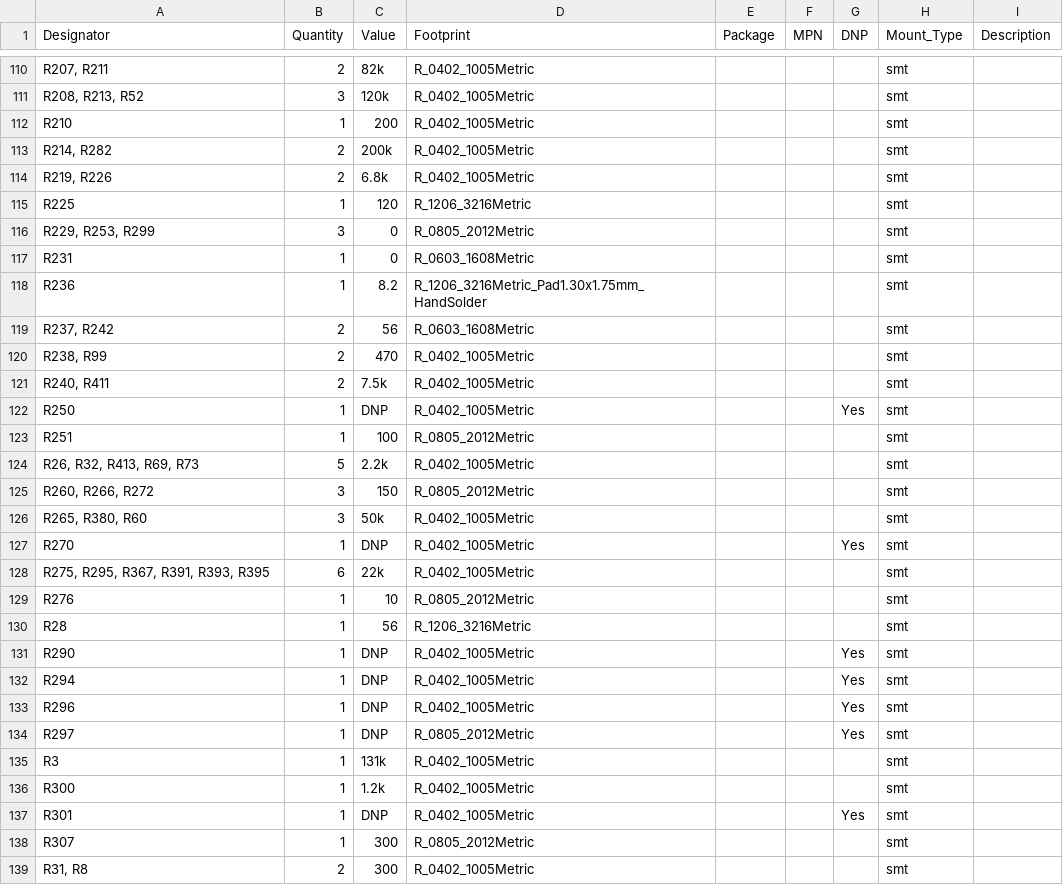
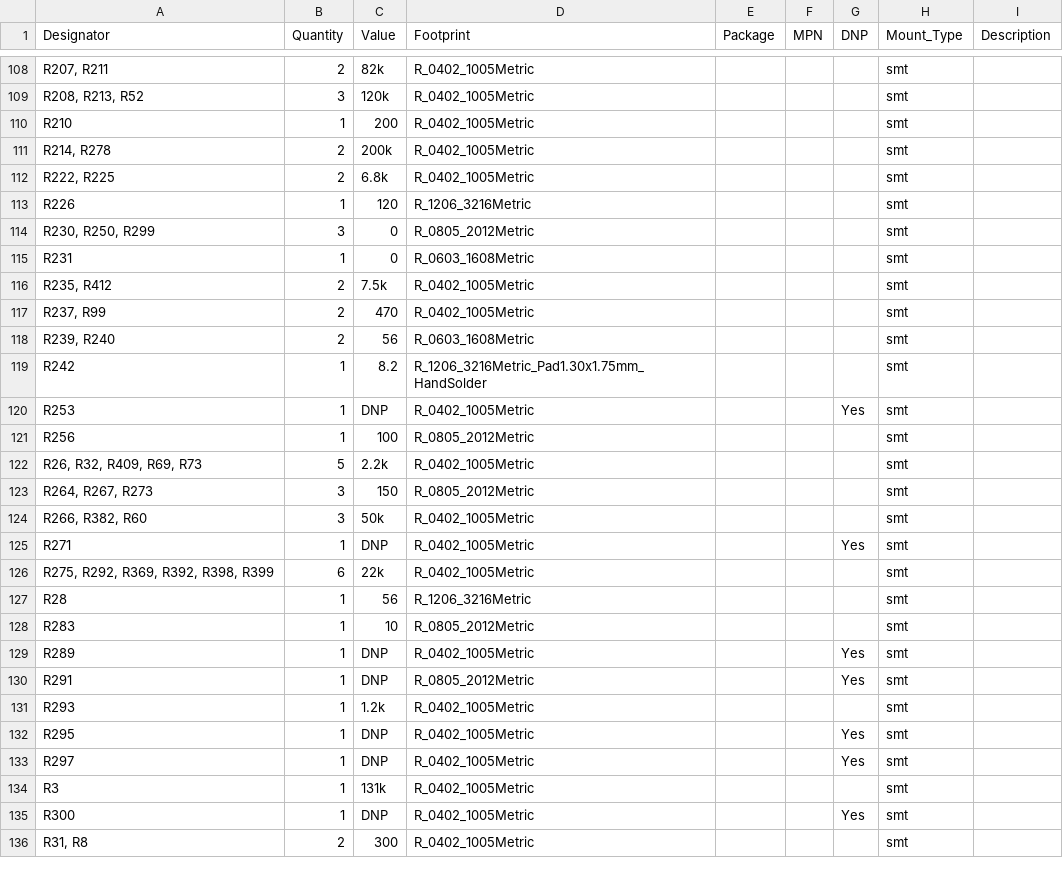
Before and after one commit to squaresausage/Open-Source-PC110, a CSV file: PCB/Fab/PC110.kicad_pcb_bom.csv, drawn as a sheet; only a part is shown, gaps mark what is left out; removed rows and columns are numbered as before the commit, all else as after; the diff covers the shown part only; the diff names each change by its address in the sheet, - before the commit and + after, or states it on an @@ line.

```diff
--- a/PCB/Fab/PC110.kicad_pcb_bom.csv
+++ b/PCB/Fab/PC110.kicad_pcb_bom.csv
-A111 (Designator): R214, R282
+A111 (Designator): R214, R278
-A112 (Designator): R219, R226
+A112 (Designator): R222, R225
-A113 (Designator): R225
+A113 (Designator): R226
-A114 (Designator): R229, R253, R299
+A114 (Designator): R230, R250, R299
-row 118: R236 | 1 | 8.2 | R_1206_3216Metric_Pad1.30x1.75mm_HandSolder |  |  |  | smt
-A116 (Designator): R237, R242
+A116 (Designator): R235, R412
-C116 (Value): 56
+C116 (Value): 7.5k
-D116 (Footprint): R_0603_1608Metric
+D116 (Footprint): R_0402_1005Metric
-A117 (Designator): R238, R99
+A117 (Designator): R237, R99
-A118 (Designator): R240, R411
+A118 (Designator): R239, R240
-C118 (Value): 7.5k
+C118 (Value): 56
-D118 (Footprint): R_0402_1005Metric
+D118 (Footprint): R_0603_1608Metric
+row 119: R242 | 1 | 8.2 | R_1206_3216Metric_Pad1.30x1.75mm_HandSolder |  |  |  | smt
-A120 (Designator): R250
+A120 (Designator): R253
-A121 (Designator): R251
+A121 (Designator): R256
-A122 (Designator): R26, R32, R413, R69, R73
+A122 (Designator): R26, R32, R409, R69, R73
-A123 (Designator): R260, R266, R272
+A123 (Designator): R264, R267, R273
-A124 (Designator): R265, R380, R60
+A124 (Designator): R266, R382, R60
-A125 (Designator): R270
+A125 (Designator): R271
-A126 (Designator): R275, R295, R367, R391, R393, R395
+A126 (Designator): R275, R292, R369, R392, R398, R399
-row 129: R276 | 1 | 10 | R_0805_2012Metric |  |  |  | smt
+row 128: R283 | 1 | 10 | R_0805_2012Metric |  |  |  | smt
-A129 (Designator): R290
+A129 (Designator): R289
-A130 (Designator): R294
+A130 (Designator): R291
-D130 (Footprint): R_0402_1005Metric
+D130 (Footprint): R_0805_2012Metric
+row 131: R293 | 1 | 1.2k | R_0402_1005Metric |  |  |  | smt
-A132 (Designator): R296
+A132 (Designator): R295
-D133 (Footprint): R_0805_2012Metric
+D133 (Footprint): R_0402_1005Metric
-C135 (Value): 1.2k
+C135 (Value): DNP
-G135 (DNP): (empty)
+G135 (DNP): Yes
-row 137: R301 | 1 | DNP | R_0402_1005Metric |  |  | Yes | smt
-row 138: R307 | 1 | 300 | R_0805_2012Metric |  |  |  | smt
```
Also changed, not shown: 4 added rows, 5 removed rows and 87 edited cells elsewhere in this file, PCB/Fab/PC110.kicad_pcb_positions.csv, 2 other files.
